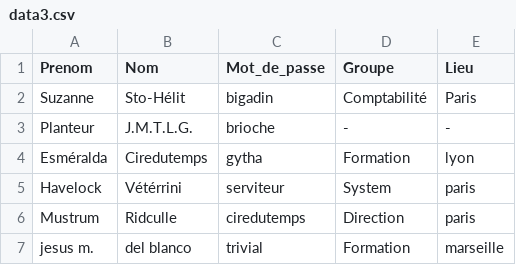
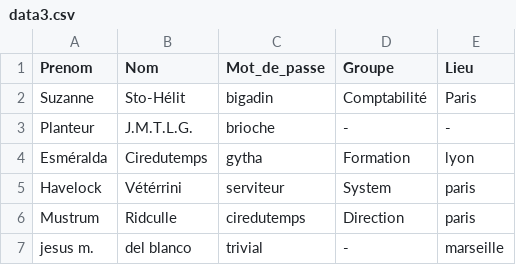
Before and after one commit to svcrobotics/Gestion-Utilisateurs, a CSV file: data3.csv, drawn as a sheet.

```diff
--- a/data3.csv
+++ b/data3.csv
@@ -6,2 +6,2 @@ Havelock	;Vétérrini;	serviteur	;System; paris
 Mustrum ;  	Ridculle;	ciredutemps;	Direction; paris
-jesus m. ;      del blanco ; trivial; Formation; marseille
+jesus m. ;      del blanco ; trivial; - ; marseille
```
Also changed, not shown: 1 other file.
